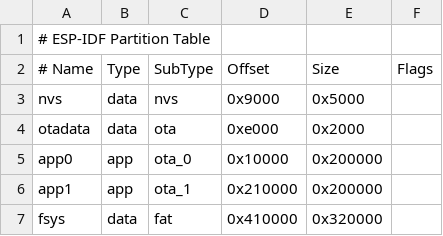
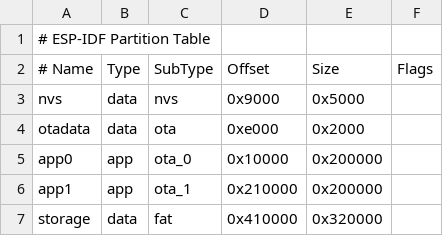
Before and after one commit to kitecraft/IceLight2, a CSV file: software/Icelight/IceLight.csv, drawn as a sheet.

```diff
--- a/software/Icelight/IceLight.csv
+++ b/software/Icelight/IceLight.csv
@@ -6,2 +6,2 @@ app0,app,ota_0,0x10000,0x200000,,
 app1,app,ota_1,0x210000,0x200000,,
-fsys,data,fat,0x410000,0x320000,,
+storage,data,fat,0x410000,0x320000,,
```
Also changed, not shown: 16 other files.
